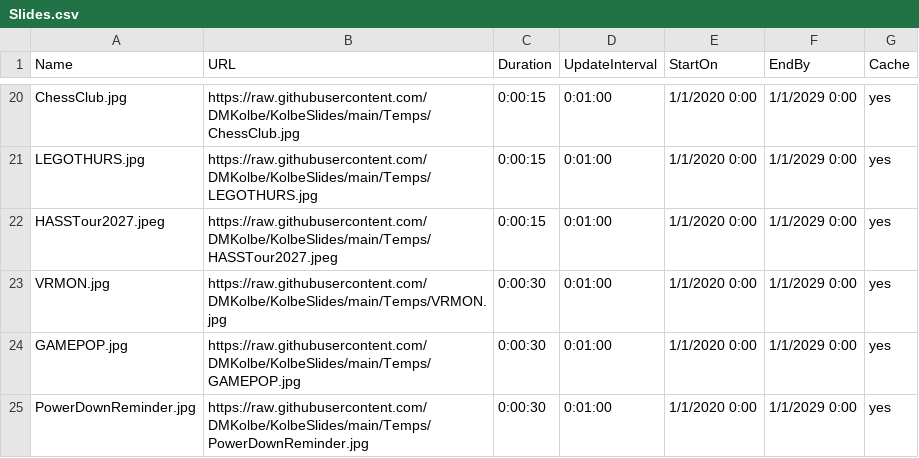
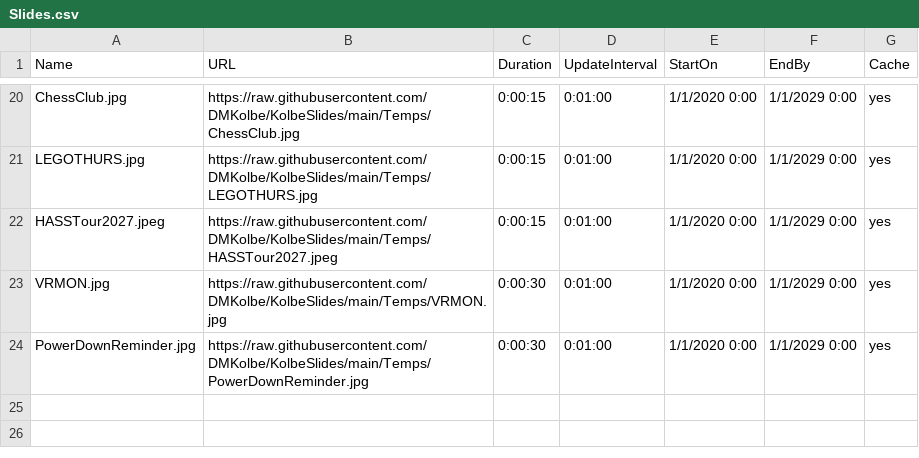
Before and after one commit to DMKolbe/KolbeSlides, a CSV file: Slides.csv, drawn as a sheet; only a part is shown, gaps mark what is left out; the diff names each change by its address in the sheet, - before the commit and + after, or states it on an @@ line.

Commit message:
Update Slides.csv

```diff
--- a/Slides.csv
+++ b/Slides.csv
-row 24: GAMEPOP.jpg | https://raw.githubusercontent.com/DMKolbe/KolbeSlides/main/Temps/GAMEPOP.jpg | 0:00:30 | 0:01:00 | 1/1/2020 0:00 | 1/1/2029 0:00 | yes
```
